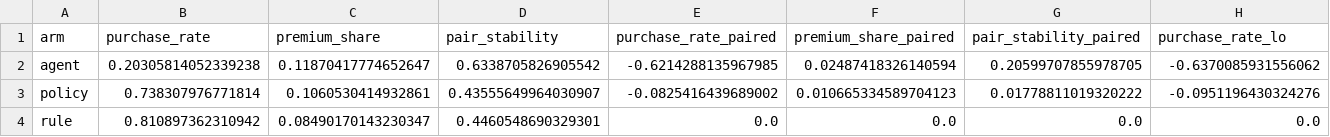
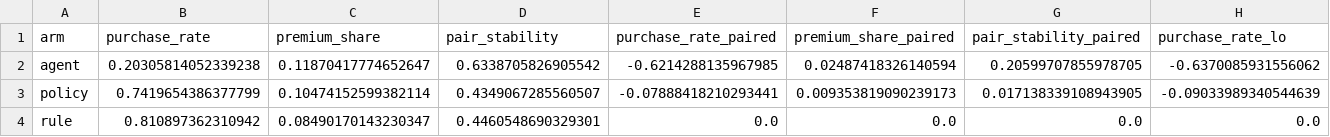
Before and after one commit to heatherluu99/learned-market, a CSV file: results/phase9d/arms.csv, drawn as a sheet; only a part is shown; the diff covers the shown part only; the diff names each change by its address in the sheet, - before the commit and + after, or states it on an @@ line.

Commit message:
Phase 9d results: the Agent gets every direction right and the level wrong
30 Agents, 35 on 9a's gate-passing trained policy, 35 on the rule, one market,
8 seeds, arms stratified within class and compared within-buyer against the
same market re-run with everyone on the rule.

The Agent buys about a quarter as often as the rule it replaced: 0.2031
against 0.8109, paired difference -0.6214 [-0.6370, -0.6058]. Not a parse
failure - AgentPolicy raises on an unparseable reply rather than substituting
a default, and all 223 calls parsed.

And its answers are well ordered. Loyalty raises its probability (0.35 to 0.85
at a three-week streak), price lowers it (0.18 at a premium stall a low-budget
shopper cannot afford), income raises willingness at that same stall (0.40),
and a purchase already made lowers it. Every direction the simulation encodes
is present. What is wrong is the calibration.

The stability difference is recorded as confounded rather than as a finding.
The Agent's pair stability is 0.6339 against 0.4461, but stability is
conditional on buying in both weeks and an Agent that buys mainly in
high-loyalty states shows high stability by selection - the states it buys in
are the ones where the rule is sticky too.

This matches Phase 10's pilot in a different market with a six-times-larger
hosted model: all four pre-registered directions correct, and worse than the
marginal-share floor on distributional distance. Two markets, two models, one
signature - an LLM asked for a behavioural quantity gets the comparative
statics right and the calibration wrong. Direction questions are the ones it
can answer; level questions are usually what a client is paying for.

The cost and speed KPI is left uncomputed. It needs human_baseline.csv with
sourced cost-per-respondent figures, the spec says not to invent a number
without a source, and none is in hand. The run's own side is measured: 223
distinct calls, 322 seconds, 1.4s per decision, at a local marginal cost of
zero that is not comparable to a hosted per-token price.

```diff
--- a/results/phase9d/arms.csv
+++ b/results/phase9d/arms.csv
-B3 (purchase_rate): 0.738307976771814
+B3 (purchase_rate): 0.7419654386377799
-C3 (premium_share): 0.1060530414932861
+C3 (premium_share): 0.10474152599382114
-D3 (pair_stability): 0.43555649964030907
+D3 (pair_stability): 0.4349067285560507
-E3 (purchase_rate_paired): -0.0825416439689002
+E3 (purchase_rate_paired): -0.07888418210293441
-F3 (premium_share_paired): 0.010665334589704123
+F3 (premium_share_paired): 0.009353819090239173
-G3 (pair_stability_paired): 0.01778811019320222
+G3 (pair_stability_paired): 0.017138339108943905
-H3 (purchase_rate_lo): -0.0951196430324276
+H3 (purchase_rate_lo): -0.09033989340544639
```
Also changed, not shown: 5 edited cells elsewhere in this file, experiment_log.csv, results/phase9d/agent_usage.csv, 2 other files.
